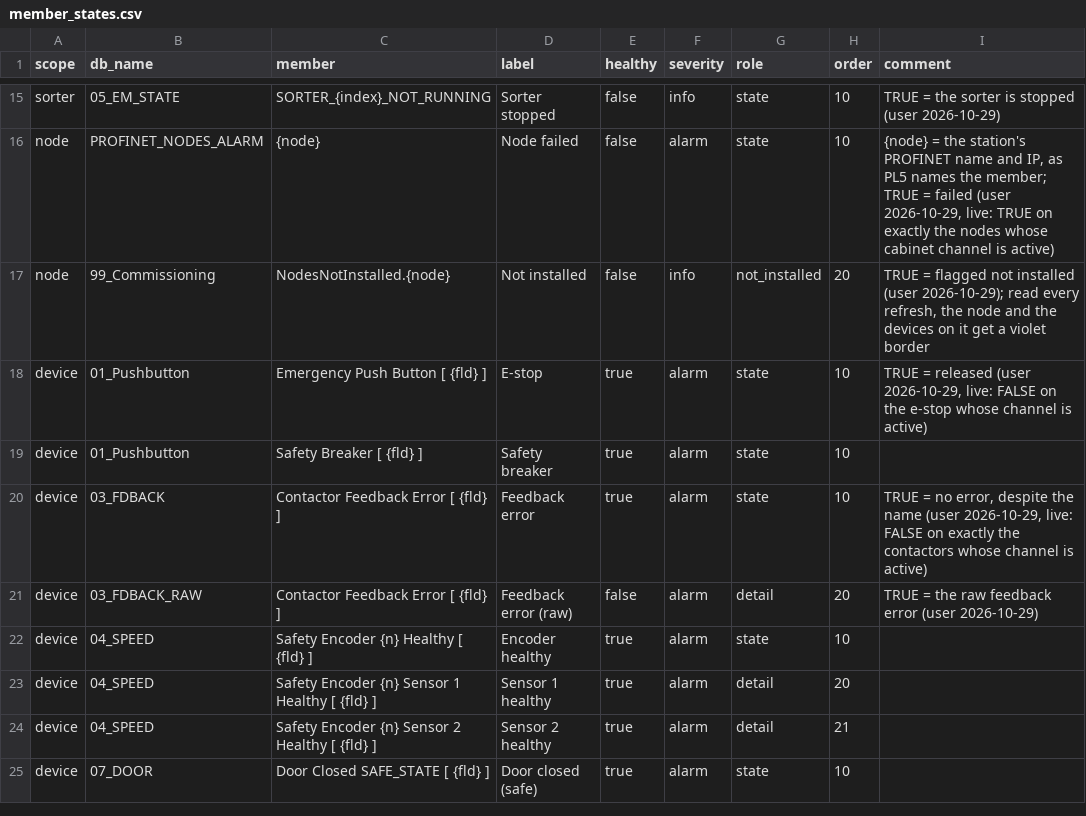
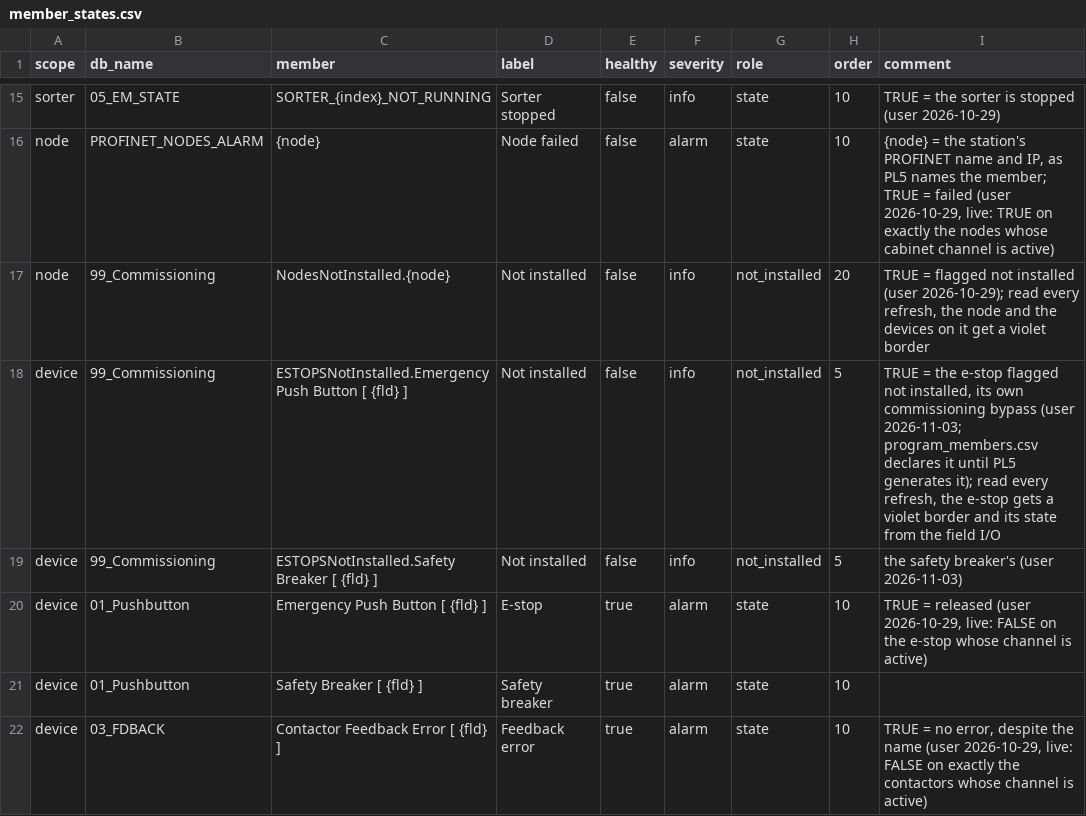
Before and after one commit to thebdr/Openn2, a CSV file: Pipeline5App/pipeline5/systems/plc_based/siemens_s7/safety/config_project/webui/member_states.csv, drawn as a sheet; only a part is shown, gaps mark what is left out; the shorter side is filled out with more unchanged rows; the diff names each change by its address in the sheet, - before the commit and + after, or states it on an @@ line.

```diff
--- a/Pipeline5App/pipeline5/systems/plc_based/siemens_s7/safety/config_project/webui/member_states.csv
+++ b/Pipeline5App/pipeline5/systems/plc_based/siemens_s7/safety/config_project/webui/member_states.csv
+row 18: device | 99_Commissioning | ESTOPSNotInstalled.Emergency Push Button [ {fld} ] | Not installed | false | info | not_installed | 5 | TRUE = the e-stop flagged not installed, its own commissioning bypass (user 2026-11-03; program_members.csv declares it until PL5 generates it); read every refresh, the e-stop gets a violet border and its state from the field I/O
+row 19: device | 99_Commissioning | ESTOPSNotInstalled.Safety Breaker [ {fld} ] | Not installed | false | info | not_installed | 5 | the safety breaker's (user 2026-11-03)
```
Also changed, not shown: 19 other files.
